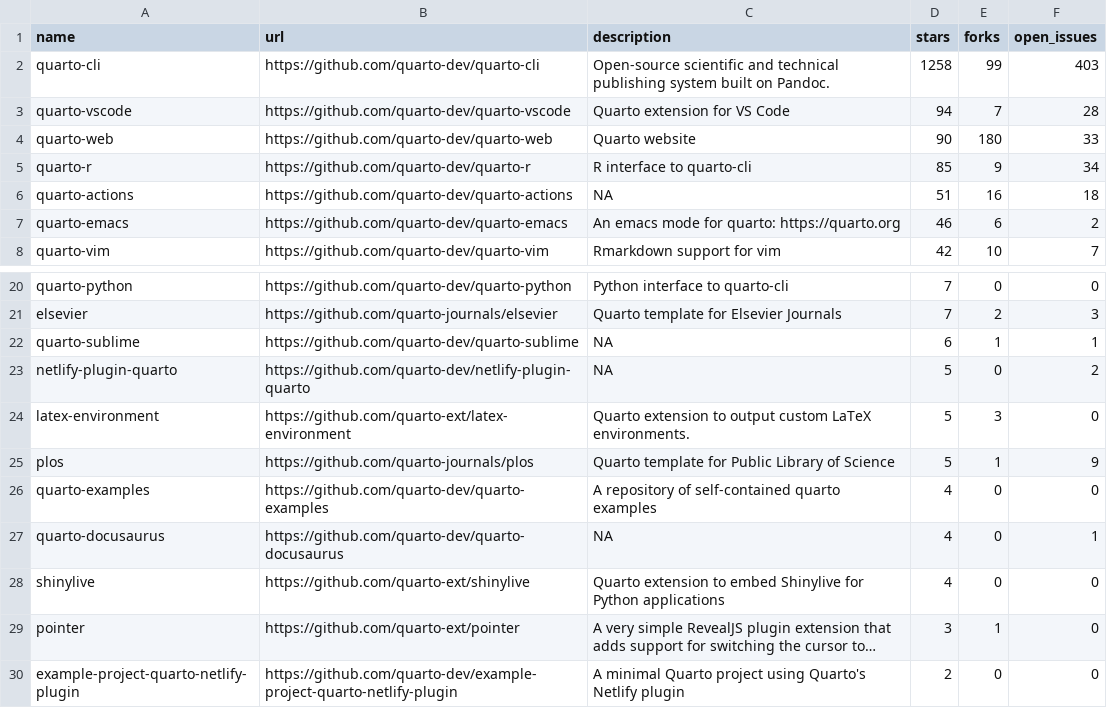
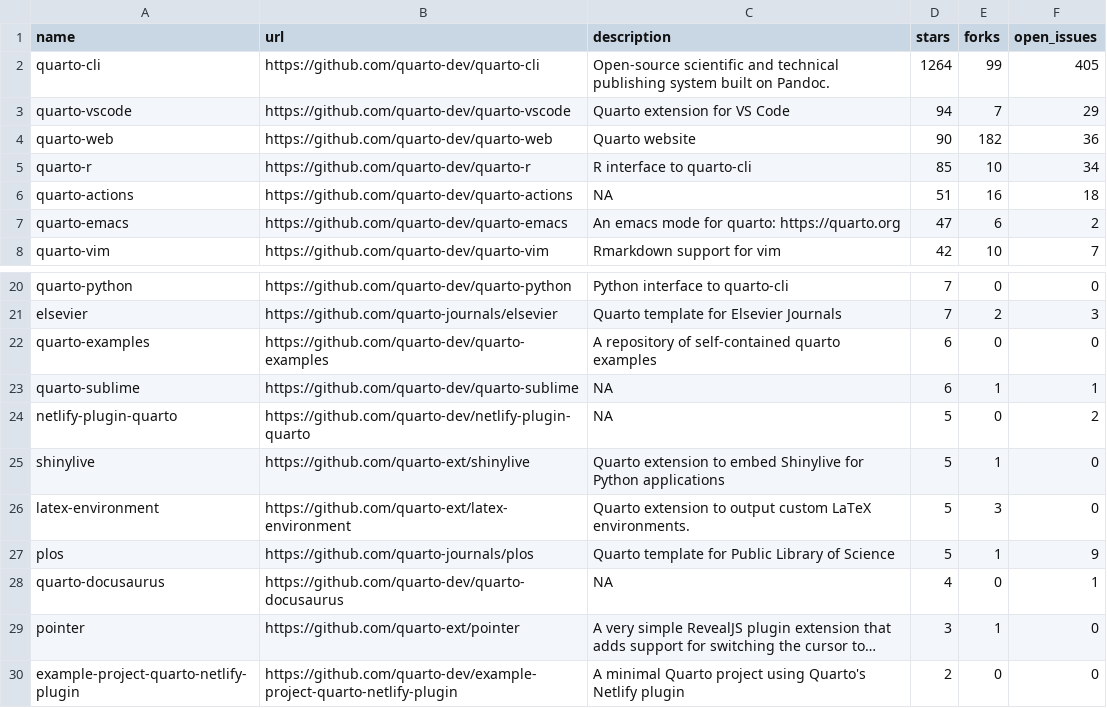
Before and after one commit to beatrizmilz/awesome-gha, a CSV file: 01-monitoring-quarto-repos/quarto_repos.csv, drawn as a sheet; only a part is shown, gaps mark what is left out; long unchanged cells end in …; removed rows and columns are numbered as before the commit, all else as after; the diff names each change by its address in the sheet, - before the commit and + after, or states it on an @@ line.

```diff
--- a/01-monitoring-quarto-repos/quarto_repos.csv
+++ b/01-monitoring-quarto-repos/quarto_repos.csv
-D2 (stars): 1258
+D2 (stars): 1264
-F2 (open_issues): 403
+F2 (open_issues): 405
-F3 (open_issues): 28
+F3 (open_issues): 29
-E4 (forks): 180
+E4 (forks): 182
-F4 (open_issues): 33
+F4 (open_issues): 36
-E5 (forks): 9
+E5 (forks): 10
-D7 (stars): 46
+D7 (stars): 47
+row 22: quarto-examples | https://github.com/quarto-dev/quarto-examples | A repository of self-contained quarto examples | 6 | 0 | 0
+row 25: shinylive | https://github.com/quarto-ext/shinylive | Quarto extension to embed Shinylive for Python applications | 5 | 1 | 0
-row 26: quarto-examples | https://github.com/quarto-dev/quarto-examples | A repository of self-contained quarto examples | 4 | 0 | 0
-row 28: shinylive | https://github.com/quarto-ext/shinylive | Quarto extension to embed Shinylive for Python applications | 4 | 0 | 0
```
Also changed, not shown: 1 other file.
